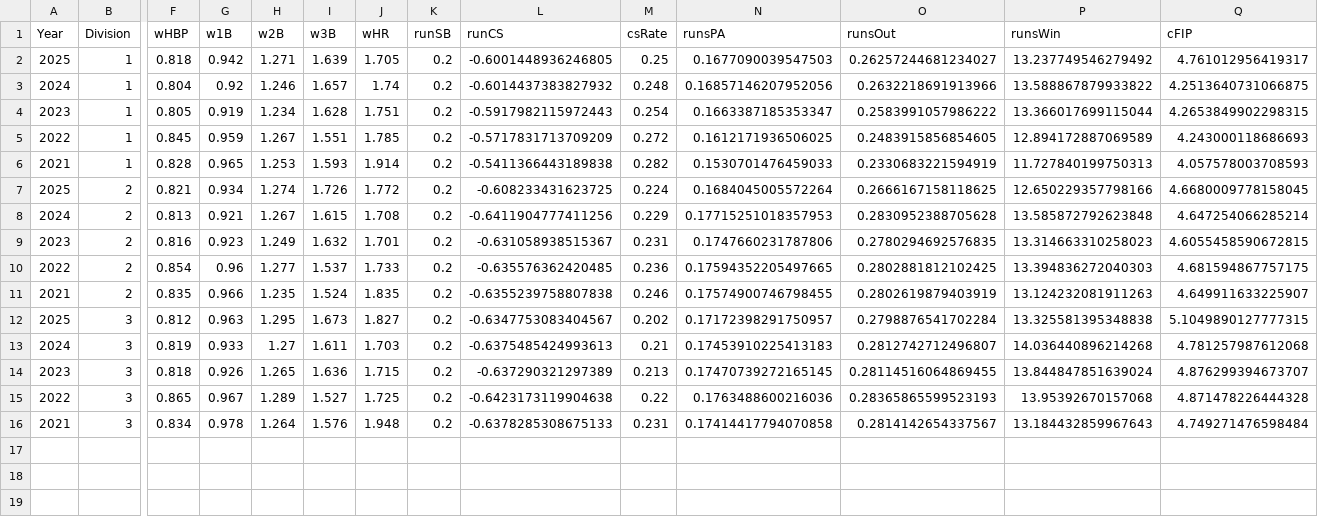
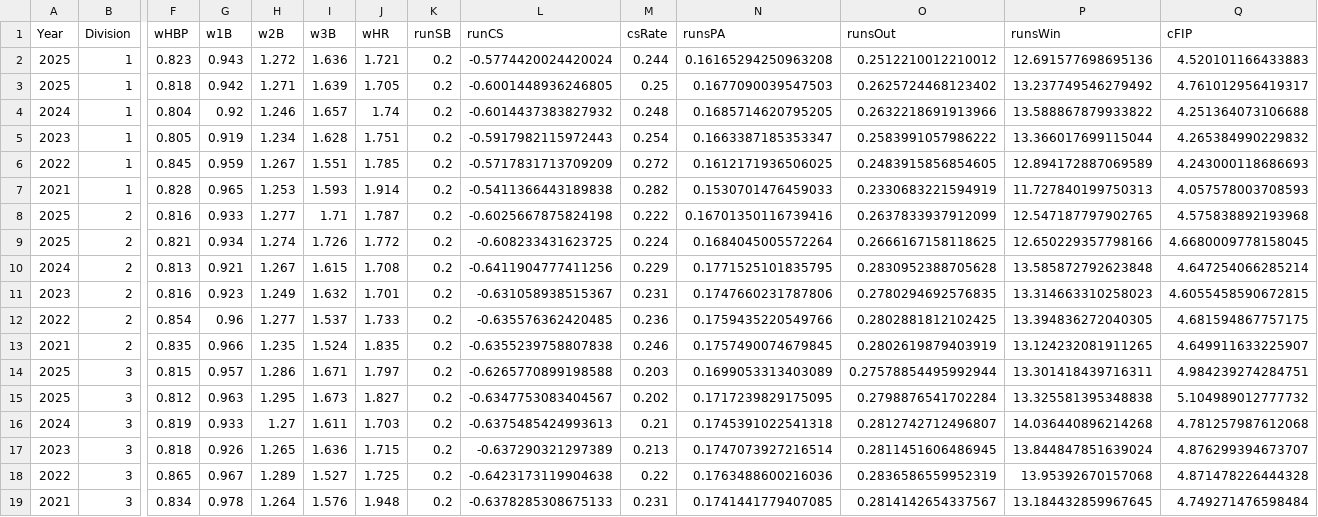
Before and after one commit to jack-kelly-12/d3_pipeline, a CSV file: data/guts/guts_constants.csv, drawn as a sheet; only a part is shown, gaps mark what is left out; addresses are those after the commit; rows hold the shown columns only; the diff names each change by its address in the sheet, - before the commit and + after, or states it on an @@ line.

```diff
--- a/data/guts/guts_constants.csv
+++ b/data/guts/guts_constants.csv
+row 2: 2025 | 1 | 0.823 | 0.943 | 1.272 | 1.636 | 1.721 | 0.2 | -0.5774420024420024 | 0.244 | 0.16165294250963208 | 0.2512210012210012 | 12.691577698695136 | 4.520101166433883
-O3 (runsOut): 0.26257244681234027
+O3 (runsOut): 0.2625724468123402
-N4 (runsPA): 0.16857146207952056
+N4 (runsPA): 0.1685714620795205
-Q4 (cFIP): 4.2513640731066875
+Q4 (cFIP): 4.251364073106688
-Q5 (cFIP): 4.2653849902298315
+Q5 (cFIP): 4.265384990229832
+row 8: 2025 | 2 | 0.816 | 0.933 | 1.277 | 1.71 | 1.787 | 0.2 | -0.6025667875824198 | 0.222 | 0.16701350116739416 | 0.2637833937912099 | 12.547187797902765 | 4.575838892193968
-N10 (runsPA): 0.17715251018357953
+N10 (runsPA): 0.1771525101835795
-N12 (runsPA): 0.17594352205497665
+N12 (runsPA): 0.1759435220549766
-P12 (runsWin): 13.394836272040303
+P12 (runsWin): 13.394836272040305
-N13 (runsPA): 0.17574900746798455
+N13 (runsPA): 0.1757490074679845
-P13 (runsWin): 13.124232081911263
+P13 (runsWin): 13.124232081911265
+row 14: 2025 | 3 | 0.815 | 0.957 | 1.286 | 1.671 | 1.797 | 0.2 | -0.6265770899198588 | 0.203 | 0.1699053313403089 | 0.27578854495992944 | 13.301418439716311 | 4.984239274284751
-N15 (runsPA): 0.17172398291750957
+N15 (runsPA): 0.1717239829175095
-Q15 (cFIP): 5.1049890127777315
+Q15 (cFIP): 5.104989012777732
-N16 (runsPA): 0.17453910225413183
+N16 (runsPA): 0.1745391022541318
-N17 (runsPA): 0.17470739272165145
+N17 (runsPA): 0.1747073927216514
-O17 (runsOut): 0.28114516064869455
+O17 (runsOut): 0.2811451606486945
-O18 (runsOut): 0.28365865599523193
+O18 (runsOut): 0.2836586559952319
-N19 (runsPA): 0.17414417794070858
+N19 (runsPA): 0.1741441779407085
-P19 (runsWin): 13.184432859967643
+P19 (runsWin): 13.184432859967645
```
Also changed, not shown: data/miscellaneous/d2_linear_weights_2025.csv, data/war/d1_batting_team_war_2025.csv, 28 other files.
